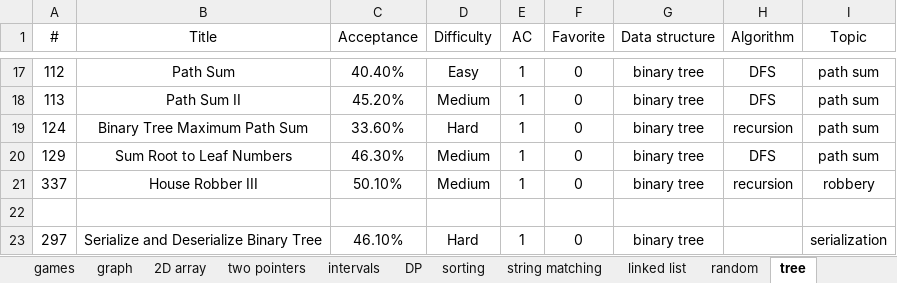
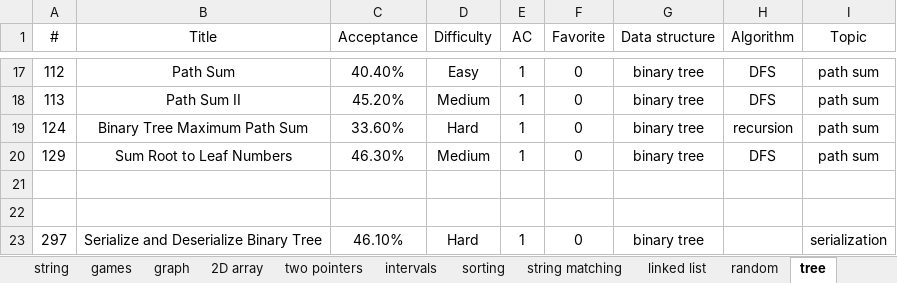
Before and after one commit to westgate458/LeetCode, an Excel workbook: P0000.xlsx, sheet tree, drawn as a sheet; only a part is shown, gaps mark what is left out; values as stored, in another font and other column widths than the file's, no borders; the diff names each change by its address in the sheet, - before the commit and + after, or states it on an @@ line.

```diff
--- a/P0000.xlsx (sheet tree)
+++ b/P0000.xlsx (sheet tree)
-row 21: 337 | House Robber III | 50.10% | Medium | 1 | 0 | binary tree | recursion | robbery
+row 21: (empty)
```
Also changed, not shown: sheet DP, sheet games, sheet Math, sheet 2D array, sheet DFS, other sheet tabs.
